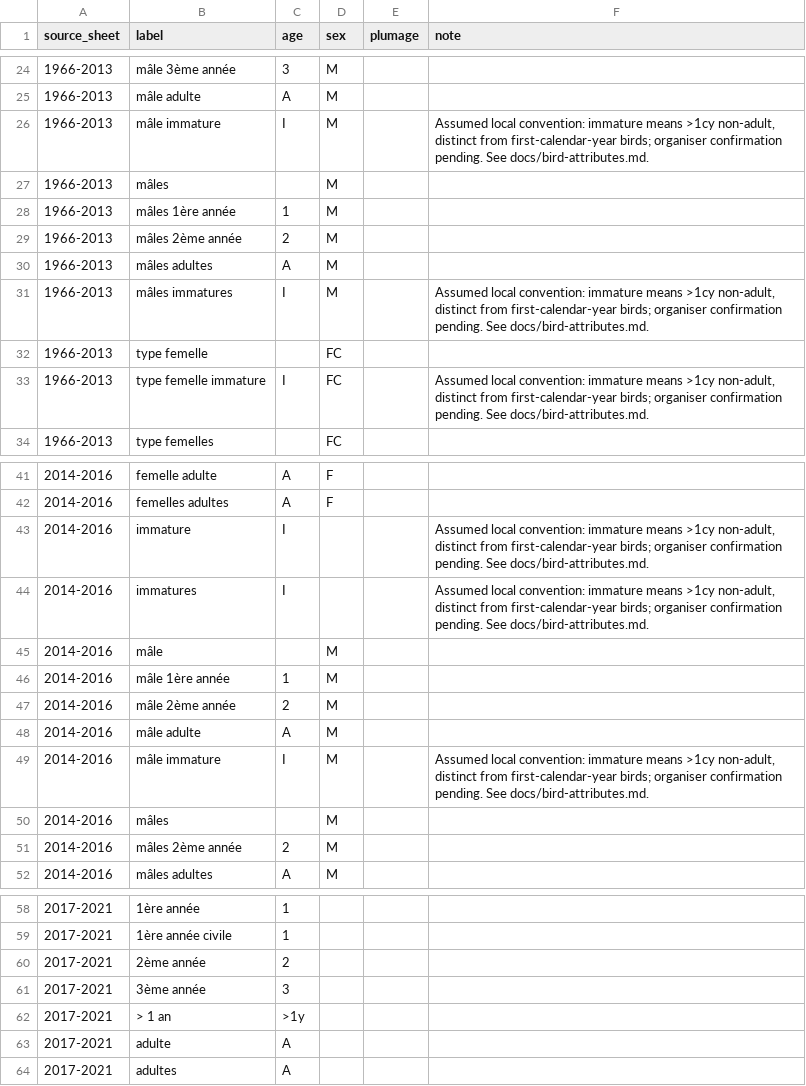
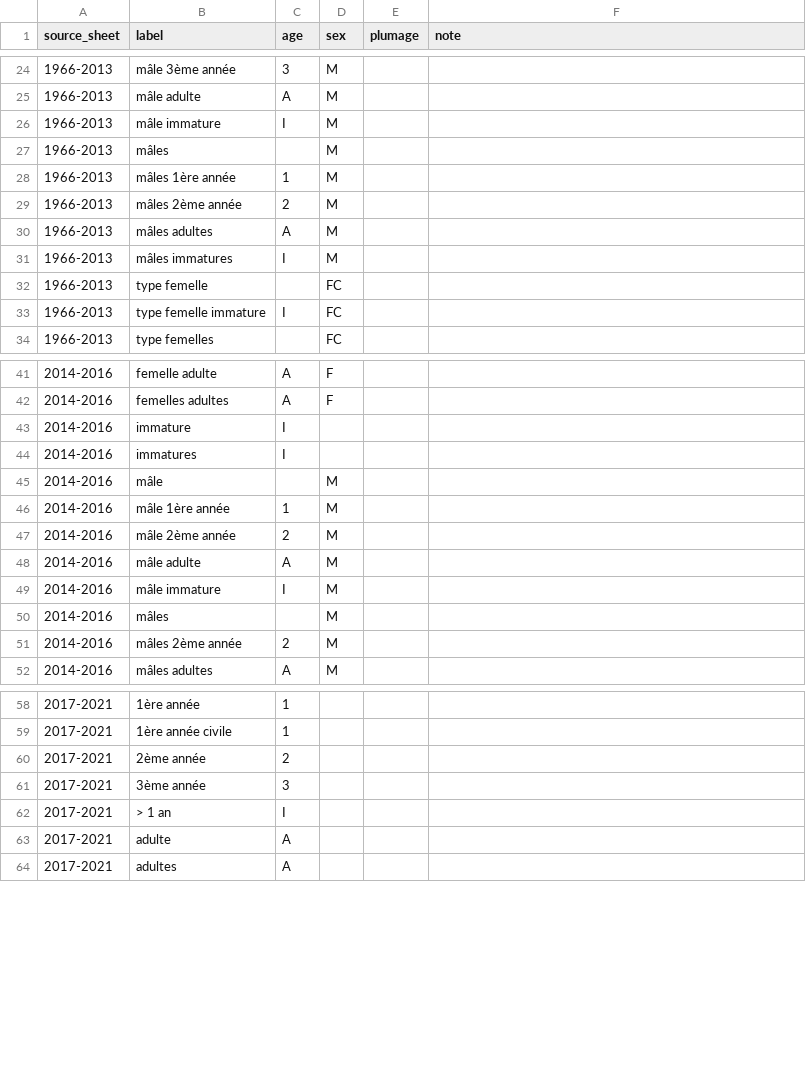
Before and after one commit to Rafnuss/defile-dataset, a CSV file: config/attributes/historical_attributes.csv, drawn as a sheet; only a part is shown, gaps mark what is left out; the diff covers the shown part only.

```diff
--- a/config/attributes/historical_attributes.csv
+++ b/config/attributes/historical_attributes.csv
@@ -25,3 +25,3 @@ source_sheet,label,age,sex,plumage,note
 1966-2013,mâle adulte,A,M,,
-1966-2013,mâle immature,I,M,,"Assumed local convention: immature means >1cy non-adult, distinct from first-calendar-year birds; organiser confirmation pending. See docs/bird-attributes.md."
+1966-2013,mâle immature,I,M,,
 1966-2013,mâles,,M,,
@@ -30,5 +30,5 @@ source_sheet,label,age,sex,plumage,note
 1966-2013,mâles adultes,A,M,,
-1966-2013,mâles immatures,I,M,,"Assumed local convention: immature means >1cy non-adult, distinct from first-calendar-year birds; organiser confirmation pending. See docs/bird-attributes.md."
+1966-2013,mâles immatures,I,M,,
 1966-2013,type femelle,,FC,,
-1966-2013,type femelle immature,I,FC,,"Assumed local convention: immature means >1cy non-adult, distinct from first-calendar-year birds; organiser confirmation pending. See docs/bird-attributes.md."
+1966-2013,type femelle immature,I,FC,,
 1966-2013,type femelles,,FC,,
@@ -42,4 +42,4 @@ source_sheet,label,age,sex,plumage,note
 2014-2016,femelles adultes,A,F,,
-2014-2016,immature,I,,,"Assumed local convention: immature means >1cy non-adult, distinct from first-calendar-year birds; organiser confirmation pending. See docs/bird-attributes.md."
-2014-2016,immatures,I,,,"Assumed local convention: immature means >1cy non-adult, distinct from first-calendar-year birds; organiser confirmation pending. See docs/bird-attributes.md."
+2014-2016,immature,I,,,
+2014-2016,immatures,I,,,
 2014-2016,mâle,,M,,
@@ -48,3 +48,3 @@ source_sheet,label,age,sex,plumage,note
 2014-2016,mâle adulte,A,M,,
-2014-2016,mâle immature,I,M,,"Assumed local convention: immature means >1cy non-adult, distinct from first-calendar-year birds; organiser confirmation pending. See docs/bird-attributes.md."
+2014-2016,mâle immature,I,M,,
 2014-2016,mâles,,M,,
@@ -61,3 +61,3 @@ source_sheet,label,age,sex,plumage,note
 2017-2021,3ème année,3,,,
-2017-2021,> 1 an,>1y,,,
+2017-2021,> 1 an,I,,,
 2017-2021,adulte,A,,,
```
Also changed, not shown: 12 edited cells elsewhere in this file, docs/bird_attribute_codes.csv, taxonomy/parent_taxa.csv, 40 other files.
